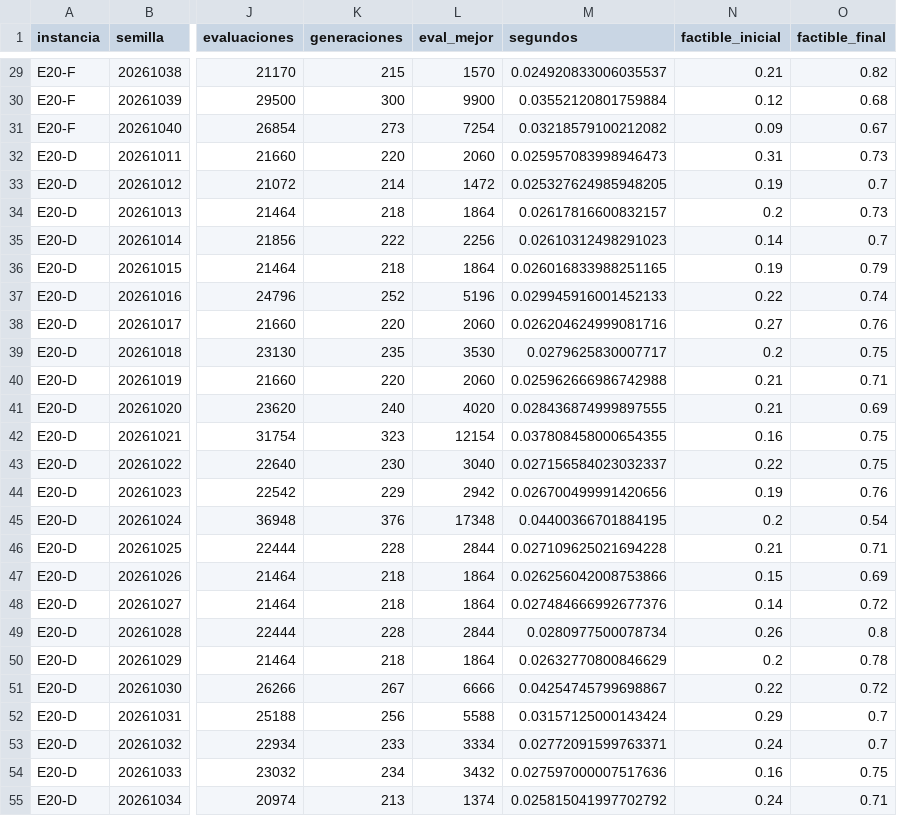
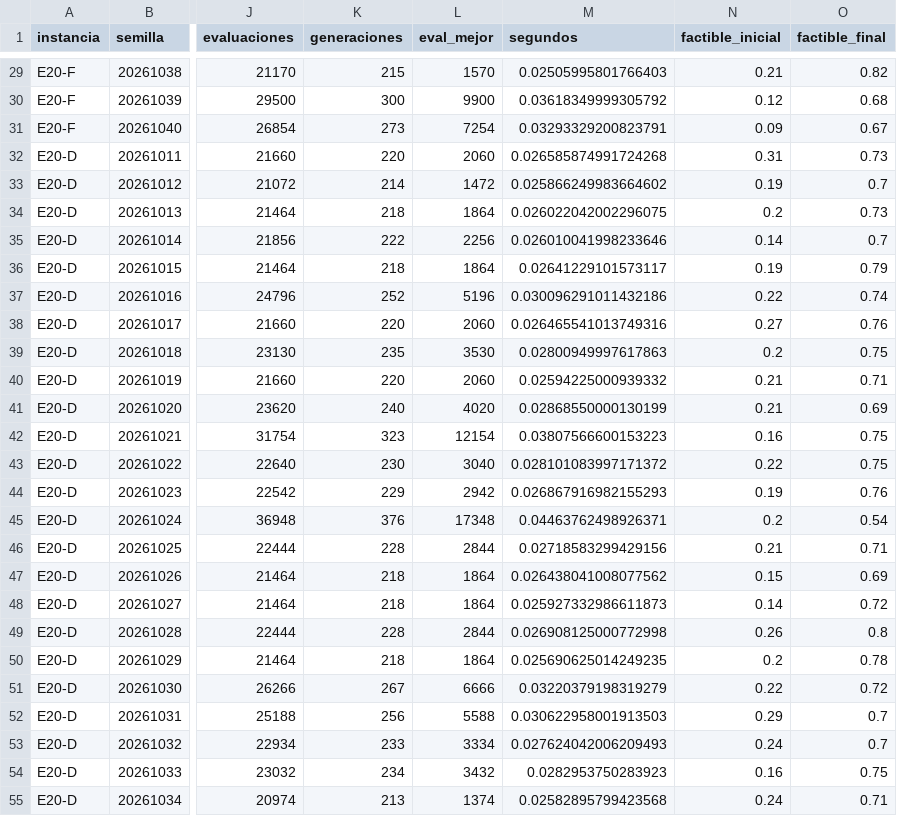
Before and after one commit to VManuelSM/MIA_C4_AAEE_Corte_01_Actividad_03, a CSV file: resultados/corridas.csv, drawn as a sheet; only a part is shown, gaps mark what is left out; the diff covers the shown part only; the diff names each change by its address in the sheet, - before the commit and + after, or states it on an @@ line.

```diff
--- a/resultados/corridas.csv
+++ b/resultados/corridas.csv
-M29 (segundos): 0.024920833006035537
+M29 (segundos): 0.02505995801766403
-M30 (segundos): 0.03552120801759884
+M30 (segundos): 0.03618349999305792
-M31 (segundos): 0.03218579100212082
+M31 (segundos): 0.03293329200823791
-M32 (segundos): 0.025957083998946473
+M32 (segundos): 0.026585874991724268
-M33 (segundos): 0.025327624985948205
+M33 (segundos): 0.025866249983664602
-M34 (segundos): 0.02617816600832157
+M34 (segundos): 0.026022042002296075
-M35 (segundos): 0.02610312498291023
+M35 (segundos): 0.026010041998233646
-M36 (segundos): 0.026016833988251165
+M36 (segundos): 0.02641229101573117
-M37 (segundos): 0.029945916001452133
+M37 (segundos): 0.030096291011432186
-M38 (segundos): 0.026204624999081716
+M38 (segundos): 0.026465541013749316
-M39 (segundos): 0.0279625830007717
+M39 (segundos): 0.02800949997617863
-M40 (segundos): 0.025962666986742988
+M40 (segundos): 0.02594225000939332
-M41 (segundos): 0.028436874999897555
+M41 (segundos): 0.02868550000130199
-M42 (segundos): 0.037808458000654355
+M42 (segundos): 0.03807566600153223
-M43 (segundos): 0.027156584023032337
+M43 (segundos): 0.028101083997171372
-M44 (segundos): 0.026700499991420656
+M44 (segundos): 0.026867916982155293
-M45 (segundos): 0.04400366701884195
+M45 (segundos): 0.04463762498926371
-M46 (segundos): 0.027109625021694228
+M46 (segundos): 0.02718583299429156
-M47 (segundos): 0.026256042008753866
+M47 (segundos): 0.026438041008077562
-M48 (segundos): 0.027484666992677376
+M48 (segundos): 0.025927332986611873
-M49 (segundos): 0.0280977500078734
+M49 (segundos): 0.026908125000772998
-M50 (segundos): 0.02632770800846629
+M50 (segundos): 0.025690625014249235
-M51 (segundos): 0.04254745799698867
+M51 (segundos): 0.03220379198319279
-M52 (segundos): 0.03157125000143424
+M52 (segundos): 0.030622958001913503
-M53 (segundos): 0.02772091599763371
+M53 (segundos): 0.027624042006209493
-M54 (segundos): 0.027597000007517636
+M54 (segundos): 0.0282953750283923
-M55 (segundos): 0.025815041997702792
+M55 (segundos): 0.02582895799423568
```
Also changed, not shown: 93 edited cells elsewhere in this file, resultados/instancias.csv, resultados/resumen.csv, 4 other files.
